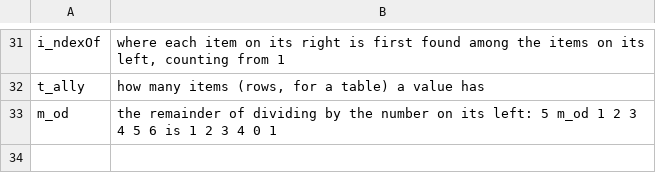
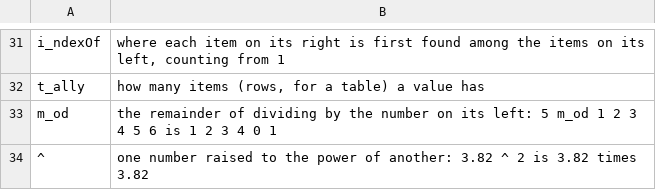
Before and after one commit to softwarewrighter/X_eTaL-fine-tuning, a TSV file: shared/lesson/builtins.tsv, drawn as a sheet; only a part is shown, gaps mark what is left out.

```diff
--- a/shared/lesson/builtins.tsv
+++ b/shared/lesson/builtins.tsv
@@ -33 +33,2 @@ t_ally	how many items (rows, for a table) a value has
 m_od	the remainder of dividing by the number on its left: 5 m_od 1 2 3 4 5 6 is 1 2 3 4 0 1
+^	one number raised to the power of another: 3.82 ^ 2 is 3.82 times 3.82
```
Also changed, not shown: shared/lesson/glossary.tsv, 25 other files.
